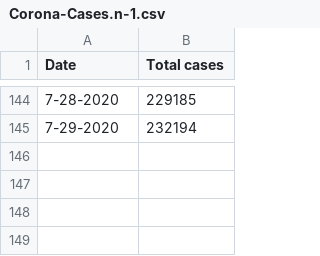
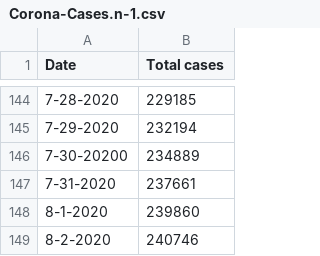
Before and after one commit to tanzimtaher/Modeling-Covid-19-Cumulative-Case-Growth-in-Bangladesh-with-Logistic-Regression, a CSV file: Corona-Cases.n-1.csv, drawn as a sheet; only a part is shown, gaps mark what is left out.

Commit message:
Update Corona-Cases.n-1.csv

```diff
--- a/Corona-Cases.n-1.csv
+++ b/Corona-Cases.n-1.csv
@@ -145 +145,5 @@ Date,Total cases
 7-29-2020,232194
+7-30-20200,234889
+7-31-2020,237661
+8-1-2020,239860
+8-2-2020,240746
```
